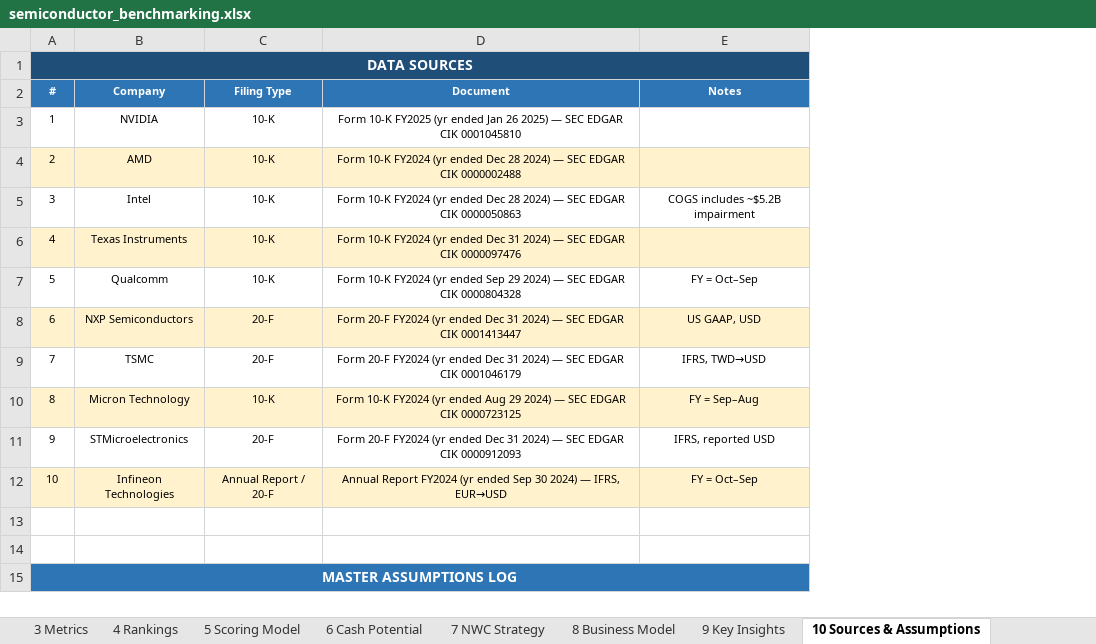
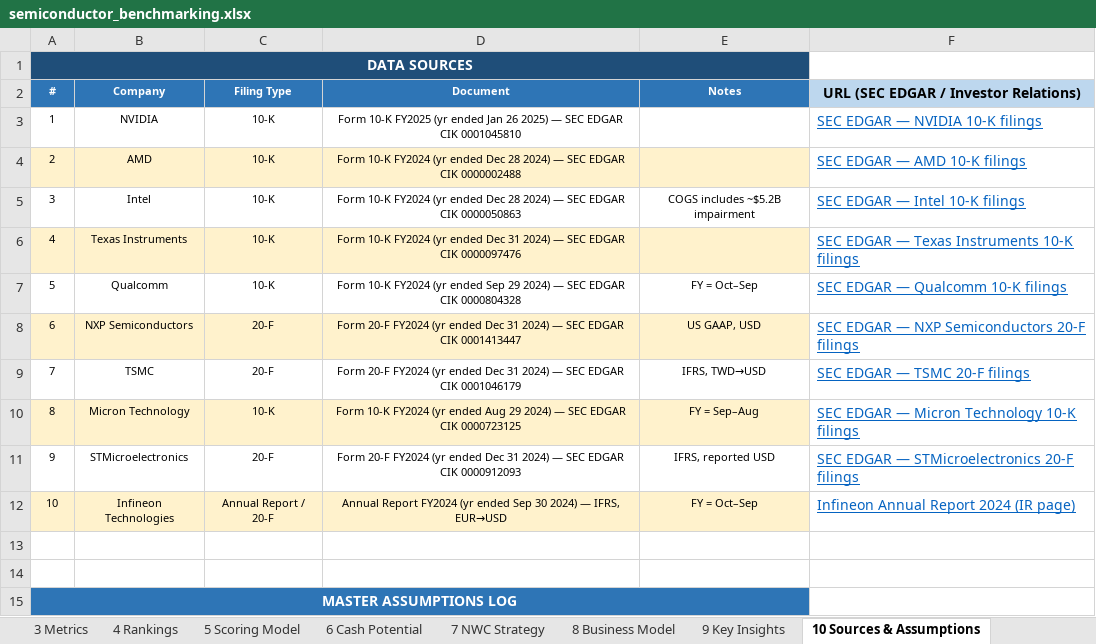
Before and after one commit to pramod51/medplus, an Excel workbook: semiconductor_benchmarking.xlsx, sheet 10 Sources & Assumptions, drawn as a sheet; only a part is shown; values as stored, in another font and other column widths than the file's, no borders; the diff names each change by its address in the sheet, - before the commit and + after, or states it on an @@ line.

```diff
--- a/semiconductor_benchmarking.xlsx (sheet 10 Sources & Assumptions)
+++ b/semiconductor_benchmarking.xlsx (sheet 10 Sources & Assumptions)
+column F, rows 2-12: URL (SEC EDGAR / Investor Relations) | SEC EDGAR — NVIDIA 10-K filings | SEC EDGAR — AMD 10-K filings | SEC EDGAR — Intel 10-K filings | SEC EDGAR — Texas Instruments 10-K filings | SEC EDGAR — Qualcomm 10-K filings | SEC EDGAR — NXP Semiconductors 20-F filings | SEC EDGAR — TSMC 20-F filings | SEC EDGAR — Micron Technology 10-K filings | SEC EDGAR — STMicroelectronics 20-F filings | Infineon Annual Report 2024 (IR page)
```
Also changed, not shown: other sheet tabs.
